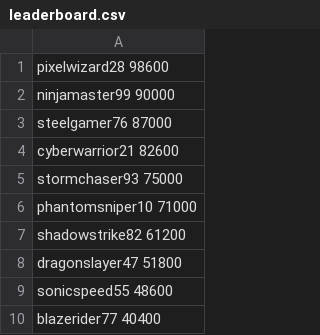
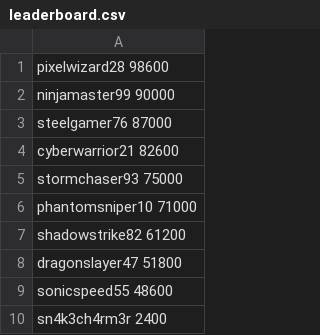
Before and after one commit to sn4k3ch4rm3r/ChickenSCH, a CSV file: leaderboard.csv, drawn as a sheet.

```diff
--- a/leaderboard.csv
+++ b/leaderboard.csv
@@ -9,2 +9,2 @@ dragonslayer47 51800
 sonicspeed55 48600
-blazerider77 40400
+sn4k3ch4rm3r 2400
```
Also changed, not shown: 9 other files.
